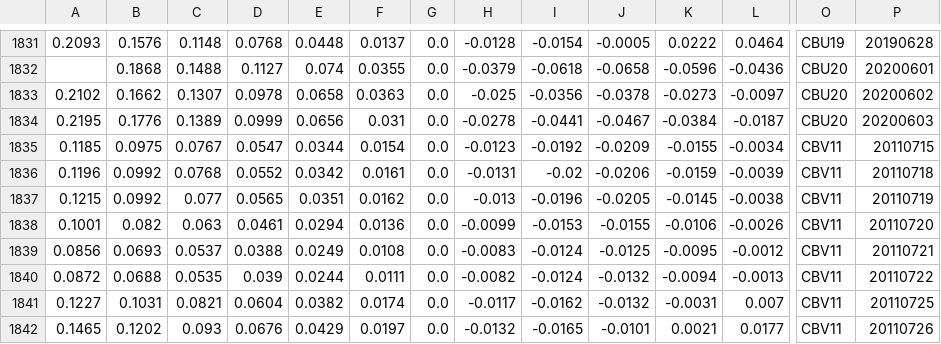
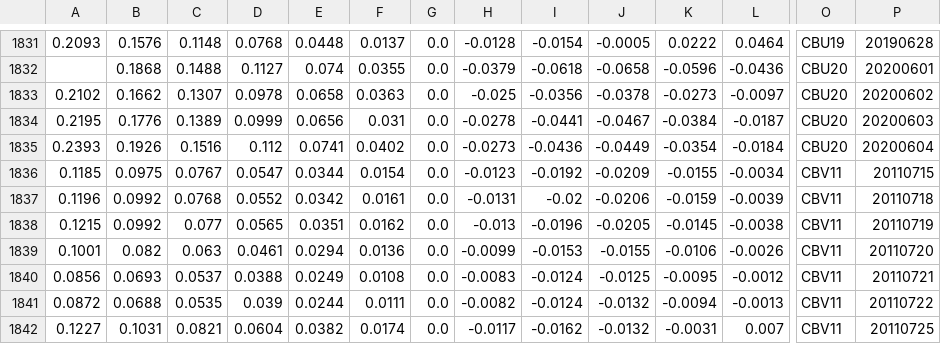
Before and after one commit to bgithub1/volgrid, a CSV file: volgrid/df_iv_skew_CB.csv, drawn as a sheet; only a part is shown, gaps mark what is left out; the shorter side is filled out with more unchanged rows; rows hold the shown columns only; the diff names each change by its address in the sheet, - before the commit and + after, or states it on an @@ line.

```diff
--- a/volgrid/df_iv_skew_CB.csv
+++ b/volgrid/df_iv_skew_CB.csv
+row 1835: 0.2393 | 0.1926 | 0.1516 | 0.112 | 0.0741 | 0.0402 | 0.0 | -0.0273 | -0.0436 | -0.0449 | -0.0354 | -0.0184 | CBU20 | 20200604
```
Also changed, not shown: volgrid/df_cash_futures_CB.csv, volgrid/df_cash_futures_ES.csv, 9 other files.
